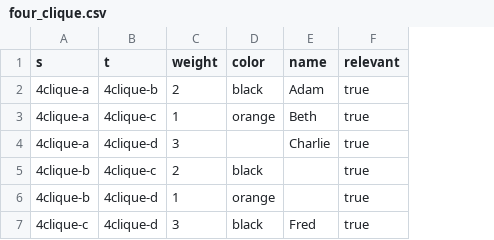
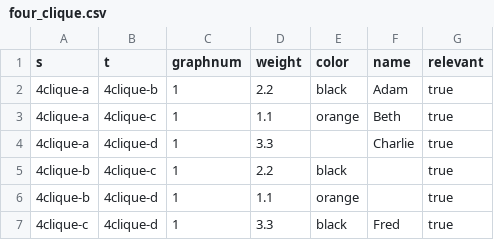
Before and after one commit to MetallData/metalldata, a CSV file: data/metall_graph/csv/four_clique.csv, drawn as a sheet; addresses are those after the commit; the diff names each change by its address in the sheet, - before the commit and + after, or states it on an @@ line.

```diff
--- a/data/metall_graph/csv/four_clique.csv
+++ b/data/metall_graph/csv/four_clique.csv
+column C (graphnum), rows 2-7: all 1
-D2 (weight): 2
+D2 (weight): 2.2
-D3 (weight): 1
+D3 (weight): 1.1
-D4 (weight): 3
+D4 (weight): 3.3
-D5 (weight): 2
+D5 (weight): 2.2
-D6 (weight): 1
+D6 (weight): 1.1
-D7 (weight): 3
+D7 (weight): 3.3
```
Also changed, not shown: data/metall_graph/csv/five_clique.csv, data/metall_graph/csv/two_triangles.csv, 30 other files.
